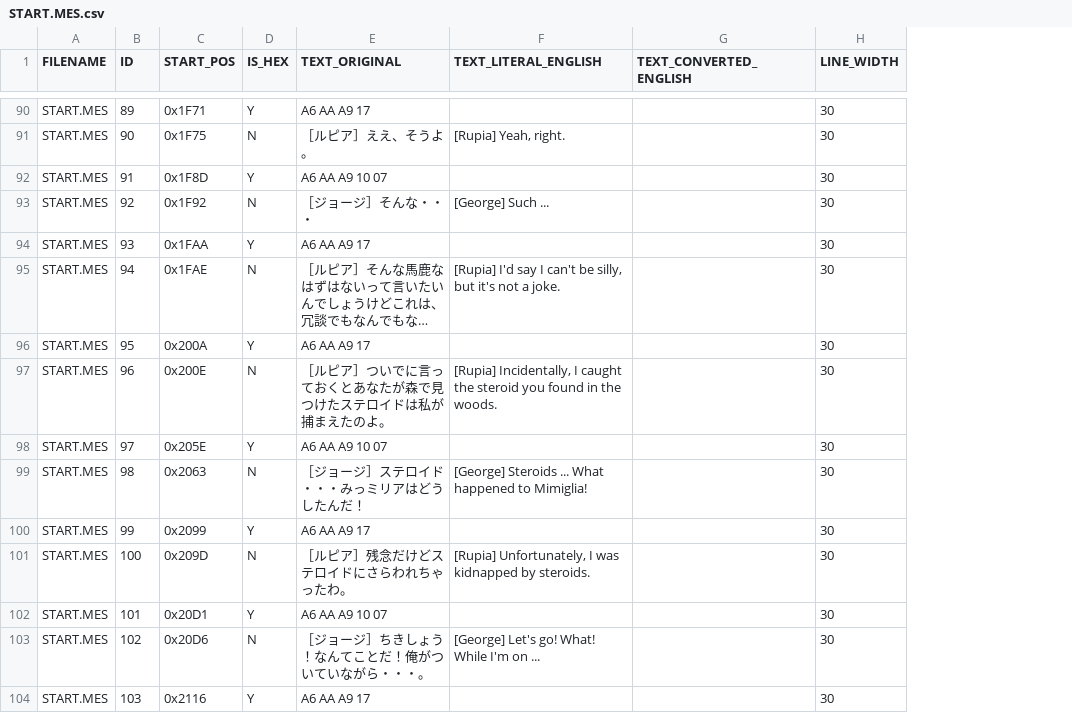
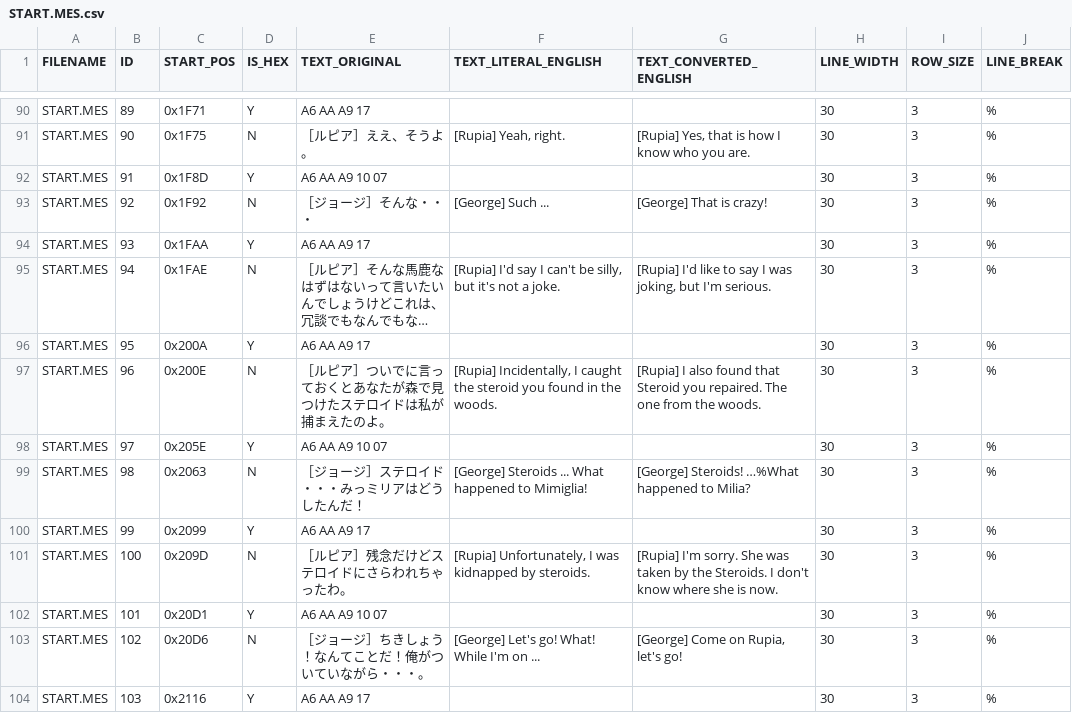
Before and after one commit to megatron-uk/raygun-x68k, a CSV file: csv/disk1/START.MES.csv, drawn as a sheet; only a part is shown, gaps mark what is left out; long unchanged cells end in …; the diff covers the shown part only; the diff names each change by its address in the sheet, - before the commit and + after, or states it on an @@ line.

Commit message:
Added translations for all strings in START.MES, plus size validator in inject.py which warns if the string is too long (and can split it) or has too many lines for the screen.

```diff
--- a/csv/disk1/START.MES.csv
+++ b/csv/disk1/START.MES.csv
+column I (ROW_SIZE), rows 90-104: all 3
+column J (LINE_BREAK), rows 90-104: all %
-G91 (TEXT_CONVERTED_ENGLISH): (empty)
+G91 (TEXT_CONVERTED_ENGLISH): [Rupia] Yes, that is how I know who you are.
-G93 (TEXT_CONVERTED_ENGLISH): (empty)
+G93 (TEXT_CONVERTED_ENGLISH): [George] That is crazy!
-G95 (TEXT_CONVERTED_ENGLISH): (empty)
+G95 (TEXT_CONVERTED_ENGLISH): [Rupia] I'd like to say I was joking, but I'm serious.
-G97 (TEXT_CONVERTED_ENGLISH): (empty)
+G97 (TEXT_CONVERTED_ENGLISH): [Rupia] I also found that Steroid you repaired. The one from the woods.
-G99 (TEXT_CONVERTED_ENGLISH): (empty)
+G99 (TEXT_CONVERTED_ENGLISH): [George] Steroids! …%What happened to Milia?
-G101 (TEXT_CONVERTED_ENGLISH): (empty)
+G101 (TEXT_CONVERTED_ENGLISH): [Rupia] I'm sorry. She was taken by the Steroids. I don't know where she is now.
-G103 (TEXT_CONVERTED_ENGLISH): (empty)
+G103 (TEXT_CONVERTED_ENGLISH): [George] Come on Rupia, let's go!
```
Also changed, not shown: 50 edited cells elsewhere in this file, 3 other files.
